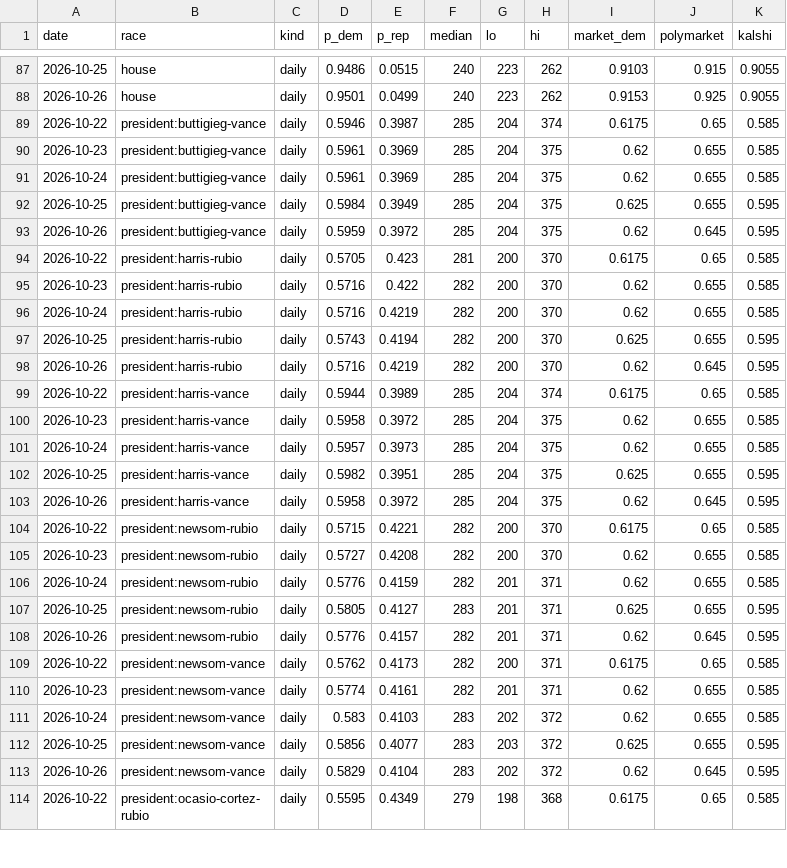
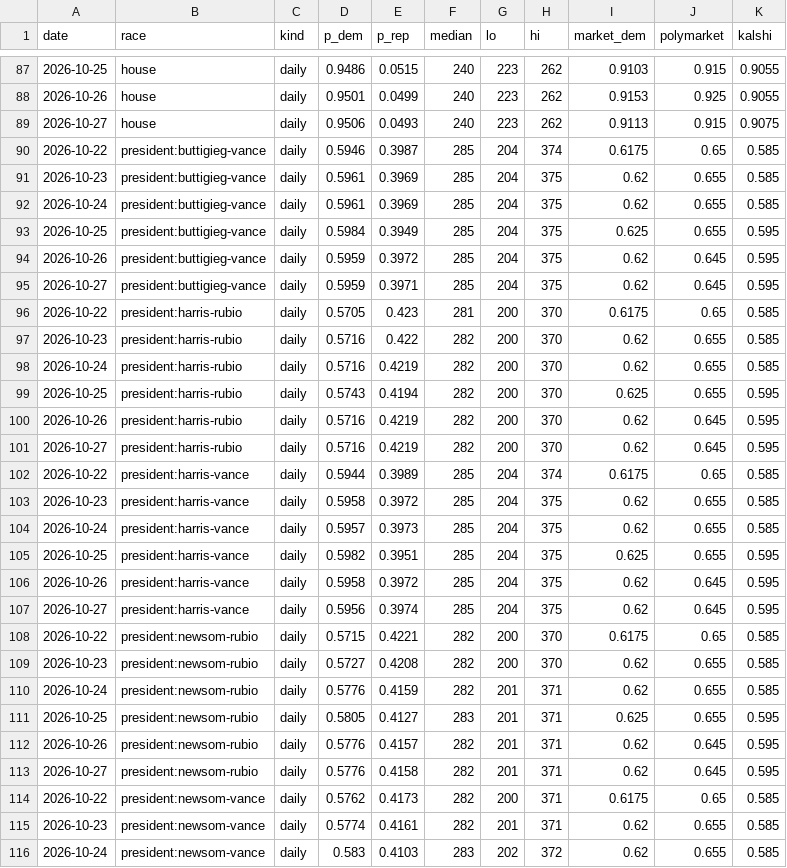
Before and after one commit to M3RK888/PolTracker, a CSV file: data/forecast_history.csv, drawn as a sheet; only a part is shown, gaps mark what is left out; the shorter side is filled out with more unchanged rows; the diff covers the shown part only.

```diff
--- a/data/forecast_history.csv
+++ b/data/forecast_history.csv
@@ -88,2 +88,3 @@ date,race,kind,p_dem,p_rep,median,lo,hi,market_dem,polymarket,kalshi
 2026-10-26,house,daily,0.9501,0.0499,240,223,262,0.9153,0.925,0.9055
+2026-10-27,house,daily,0.9506,0.0493,240,223,262,0.9113,0.915,0.9075
 2026-10-22,president:buttigieg-vance,daily,0.5946,0.3987,285,204,374,0.6175,0.65,0.585
@@ -93,2 +94,3 @@ date,race,kind,p_dem,p_rep,median,lo,hi,market_dem,polymarket,kalshi
 2026-10-26,president:buttigieg-vance,daily,0.5959,0.3972,285,204,375,0.62,0.645,0.595
+2026-10-27,president:buttigieg-vance,daily,0.5959,0.3971,285,204,375,0.62,0.645,0.595
 2026-10-22,president:harris-rubio,daily,0.5705,0.423,281,200,370,0.6175,0.65,0.585
@@ -98,2 +100,3 @@ date,race,kind,p_dem,p_rep,median,lo,hi,market_dem,polymarket,kalshi
 2026-10-26,president:harris-rubio,daily,0.5716,0.4219,282,200,370,0.62,0.645,0.595
+2026-10-27,president:harris-rubio,daily,0.5716,0.4219,282,200,370,0.62,0.645,0.595
 2026-10-22,president:harris-vance,daily,0.5944,0.3989,285,204,374,0.6175,0.65,0.585
@@ -103,2 +106,3 @@ date,race,kind,p_dem,p_rep,median,lo,hi,market_dem,polymarket,kalshi
 2026-10-26,president:harris-vance,daily,0.5958,0.3972,285,204,375,0.62,0.645,0.595
+2026-10-27,president:harris-vance,daily,0.5956,0.3974,285,204,375,0.62,0.645,0.595
 2026-10-22,president:newsom-rubio,daily,0.5715,0.4221,282,200,370,0.6175,0.65,0.585
@@ -108,2 +112,3 @@ date,race,kind,p_dem,p_rep,median,lo,hi,market_dem,polymarket,kalshi
 2026-10-26,president:newsom-rubio,daily,0.5776,0.4157,282,201,371,0.62,0.645,0.595
+2026-10-27,president:newsom-rubio,daily,0.5776,0.4158,282,201,371,0.62,0.645,0.595
 2026-10-22,president:newsom-vance,daily,0.5762,0.4173,282,200,371,0.6175,0.65,0.585
```
Also changed, not shown: 6 added rows elsewhere in this file, data/markets.csv, data/senate_2026_polls.csv, 11 other files.
